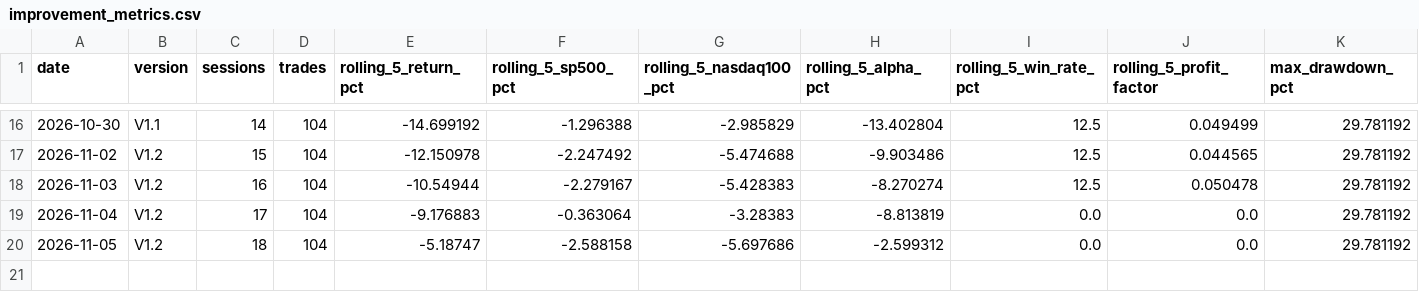
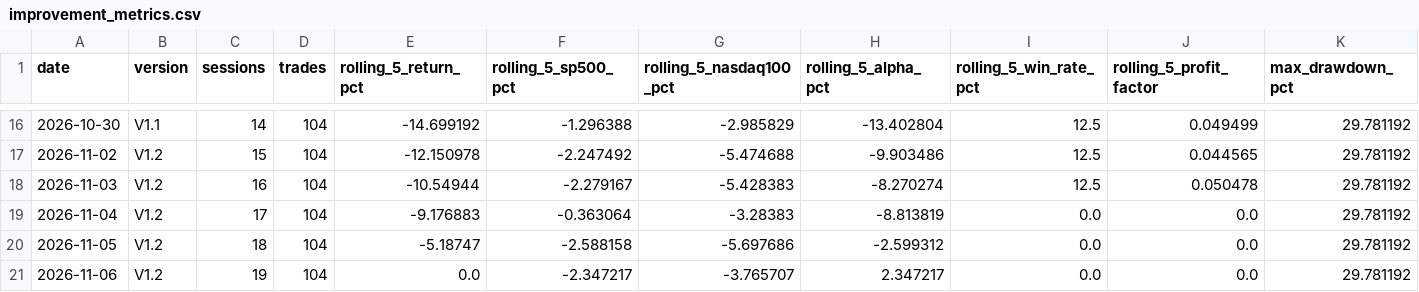
Before and after one commit to kensu-kimsu/kallisto, a CSV file: user_side/runs/scalping_v1/improvement_metrics.csv, drawn as a sheet; only a part is shown, gaps mark what is left out; rows hold the shown columns only; the diff names each change by its address in the sheet, - before the commit and + after, or states it on an @@ line.

```diff
--- a/user_side/runs/scalping_v1/improvement_metrics.csv
+++ b/user_side/runs/scalping_v1/improvement_metrics.csv
+row 21: 2026-11-06 | V1.2 | 19 | 104 | 0.0 | -2.347217 | -3.765707 | 2.347217 | 0.0 | 0.0 | 29.781192
```
Also changed, not shown: user_side/runs/scalping_v1/api_costs.csv, user_side/runs/scalping_v1/daily_performance.csv, 7 other files.
